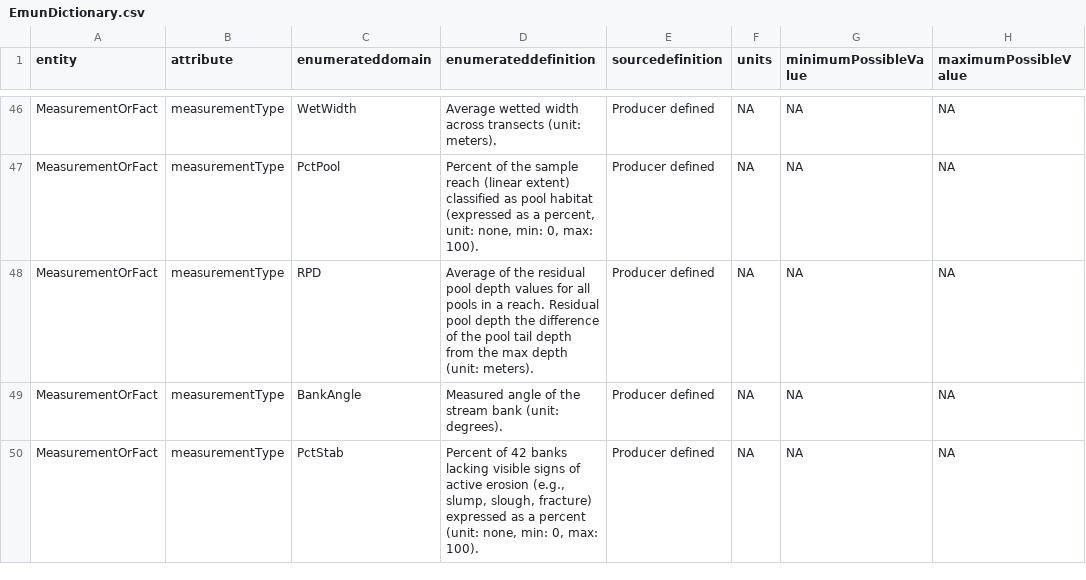
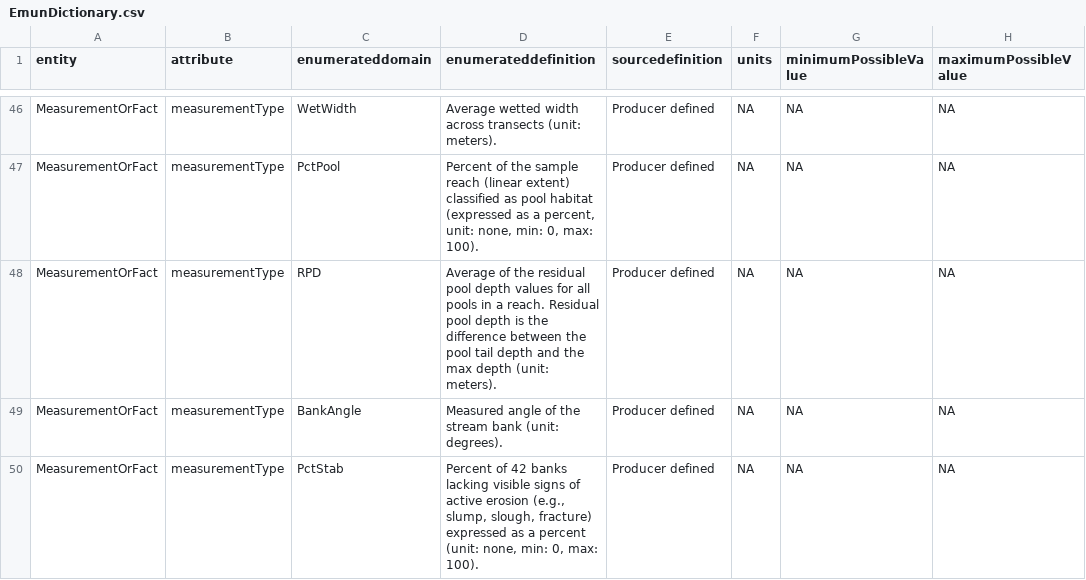
Before and after one commit to rascully/Stream-Monitoring-Data-Exchange-Specifications, a CSV file: Data/EmunDictionary.csv, drawn as a sheet; only a part is shown, gaps mark what is left out; the diff names each change by its address in the sheet, - before the commit and + after, or states it on an @@ line.

Commit message:
updated RPD definition

```diff
--- a/Data/EmunDictionary.csv
+++ b/Data/EmunDictionary.csv
-D48 (enumerateddefinition): …pool depth the difference of the pool tail depth from the max…
+D48 (enumerateddefinition): …pool depth is the difference between the pool tail depth and the max…
```
